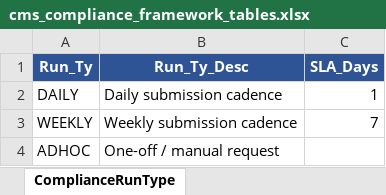
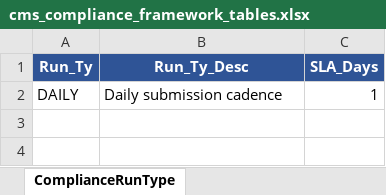
Before and after one commit to trinathgundavaram/framework, an Excel workbook: mock-data/cms_compliance_framework_tables.xlsx, sheet ComplianceRunType, drawn as a sheet; values as stored, in another font and other column widths than the file's, no borders; the diff names each change by its address in the sheet, - before the commit and + after, or states it on an @@ line.

```diff
--- a/mock-data/cms_compliance_framework_tables.xlsx (sheet ComplianceRunType)
+++ b/mock-data/cms_compliance_framework_tables.xlsx (sheet ComplianceRunType)
-row 3: WEEKLY | Weekly submission cadence | 7
-row 4: ADHOC | One-off / manual request
```
Also changed, not shown: sheet ComplianceRequestControl, sheet ComplianceBatchOverride, sheet CMS_ComplianceExceptionsAudit, sheet 0_Contents, sheet ComplianceDataSetSourceXwalk, sheet ComplianceSourceSystem, other sheet tabs, 3 other files.
